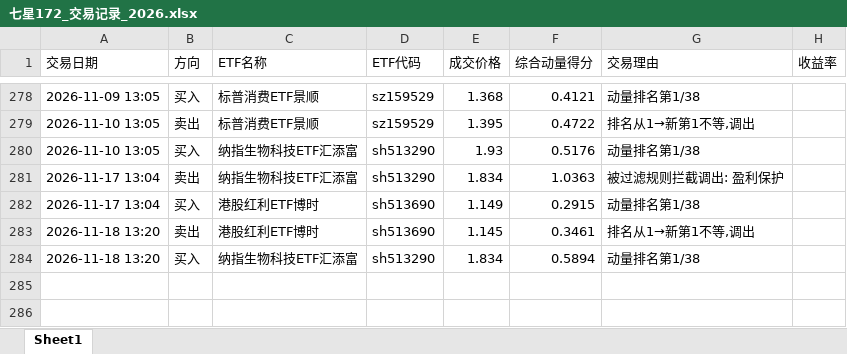
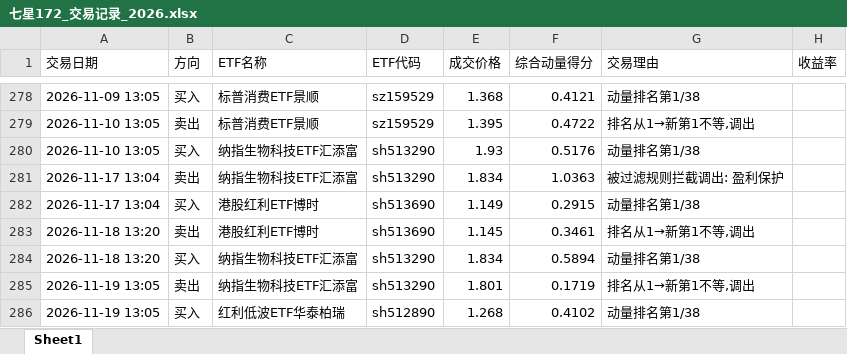
Before and after one commit to dkcrow/blakever_trade, an Excel workbook: backtest/results_172/七星172_交易记录_2026.xlsx, sheet Sheet1, drawn as a sheet; only a part is shown, gaps mark what is left out; values as stored, in another font and other column widths than the file's, no borders; the diff names each change by its address in the sheet, - before the commit and + after, or states it on an @@ line.

```diff
--- a/backtest/results_172/七星172_交易记录_2026.xlsx (sheet Sheet1)
+++ b/backtest/results_172/七星172_交易记录_2026.xlsx (sheet Sheet1)
+row 285: 2026-11-19 13:05 | 卖出 | 纳指生物科技ETF汇添富 | sh513290 | 1.801 | 0.1719 | 排名从1→新第1不等,调出
+row 286: 2026-11-19 13:05 | 买入 | 红利低波ETF华泰柏瑞 | sh512890 | 1.268 | 0.4102 | 动量排名第1/38
```
Also changed, not shown: 3 other files.
